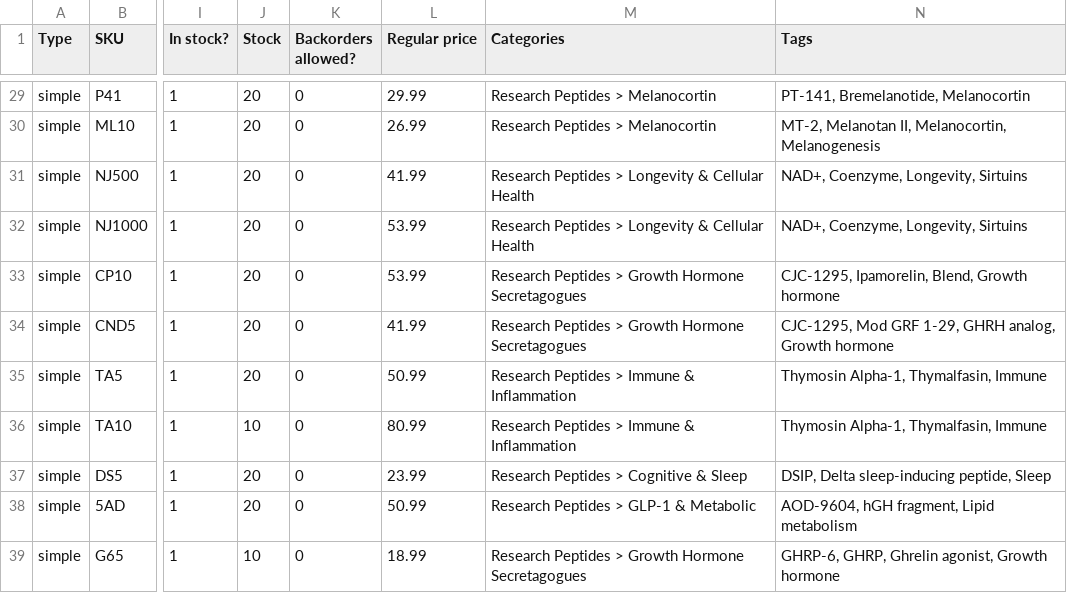
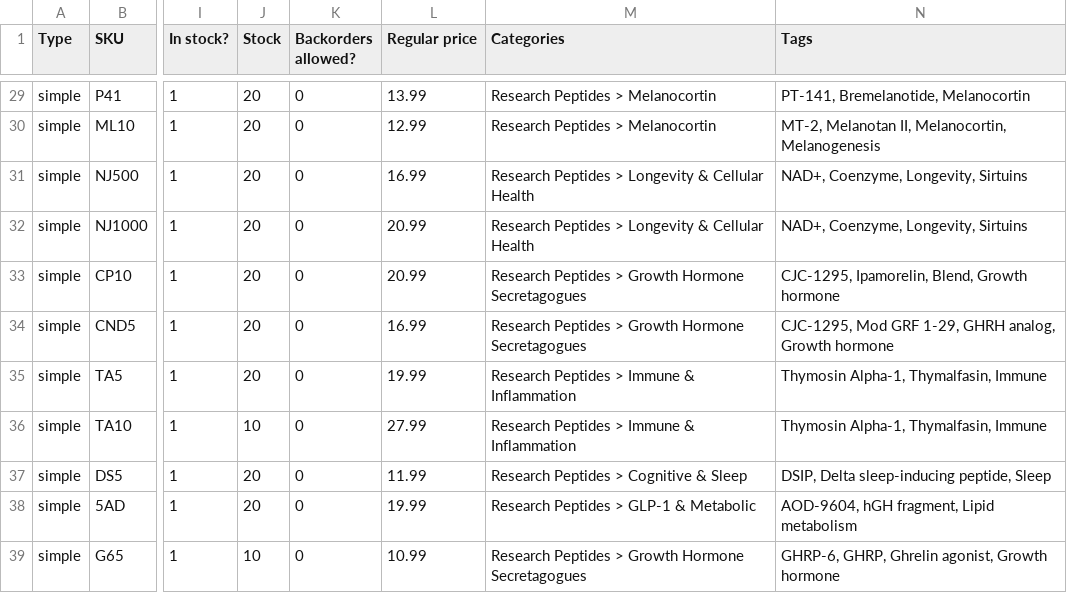
Before and after one commit to realchadj/Website, a CSV file: peptide-products-woocommerce.csv, drawn as a sheet; only a part is shown, gaps mark what is left out; the diff covers the shown part only; the diff names each change by its address in the sheet, - before the commit and + after, or states it on an @@ line.

```diff
--- a/peptide-products-woocommerce.csv
+++ b/peptide-products-woocommerce.csv
-L29 (Regular price): 29.99
+L29 (Regular price): 13.99
-L30 (Regular price): 26.99
+L30 (Regular price): 12.99
-L31 (Regular price): 41.99
+L31 (Regular price): 16.99
-L32:L33 (Regular price): 53.99
+L32:L33 (Regular price): 20.99
-L34 (Regular price): 41.99
+L34 (Regular price): 16.99
-L35 (Regular price): 50.99
+L35 (Regular price): 19.99
-L36 (Regular price): 80.99
+L36 (Regular price): 27.99
-L37 (Regular price): 23.99
+L37 (Regular price): 11.99
-L38 (Regular price): 50.99
+L38 (Regular price): 19.99
-L39 (Regular price): 18.99
+L39 (Regular price): 10.99
```
Also changed, not shown: 27 edited cells elsewhere in this file, catalog/import/2-prices.csv, 6 other files.
